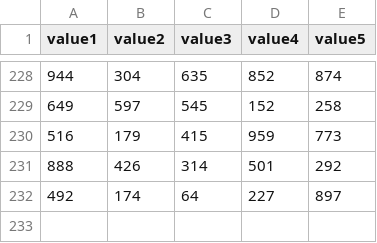
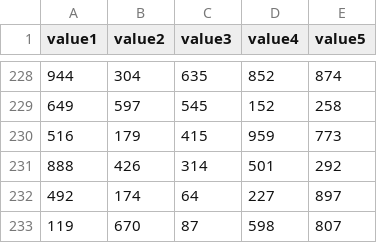
Before and after one commit to btjones-me/squares, a CSV file: data.csv, drawn as a sheet; only a part is shown, gaps mark what is left out.

Commit message:
record private contribution

```diff
--- a/data.csv
+++ b/data.csv
@@ -232 +232,2 @@ value1,value2,value3,value4,value5
 492,174,64,227,897
+119,670,87,598,807
```
